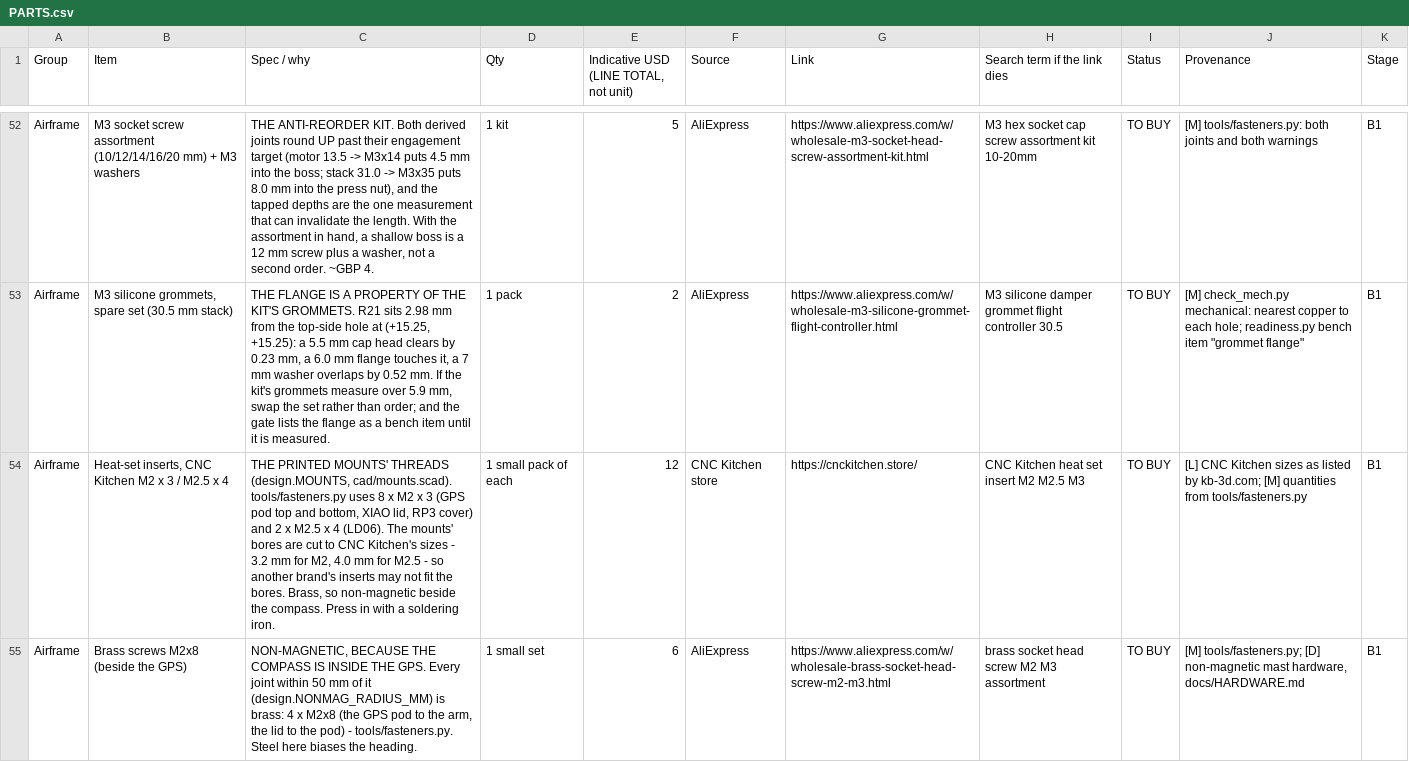
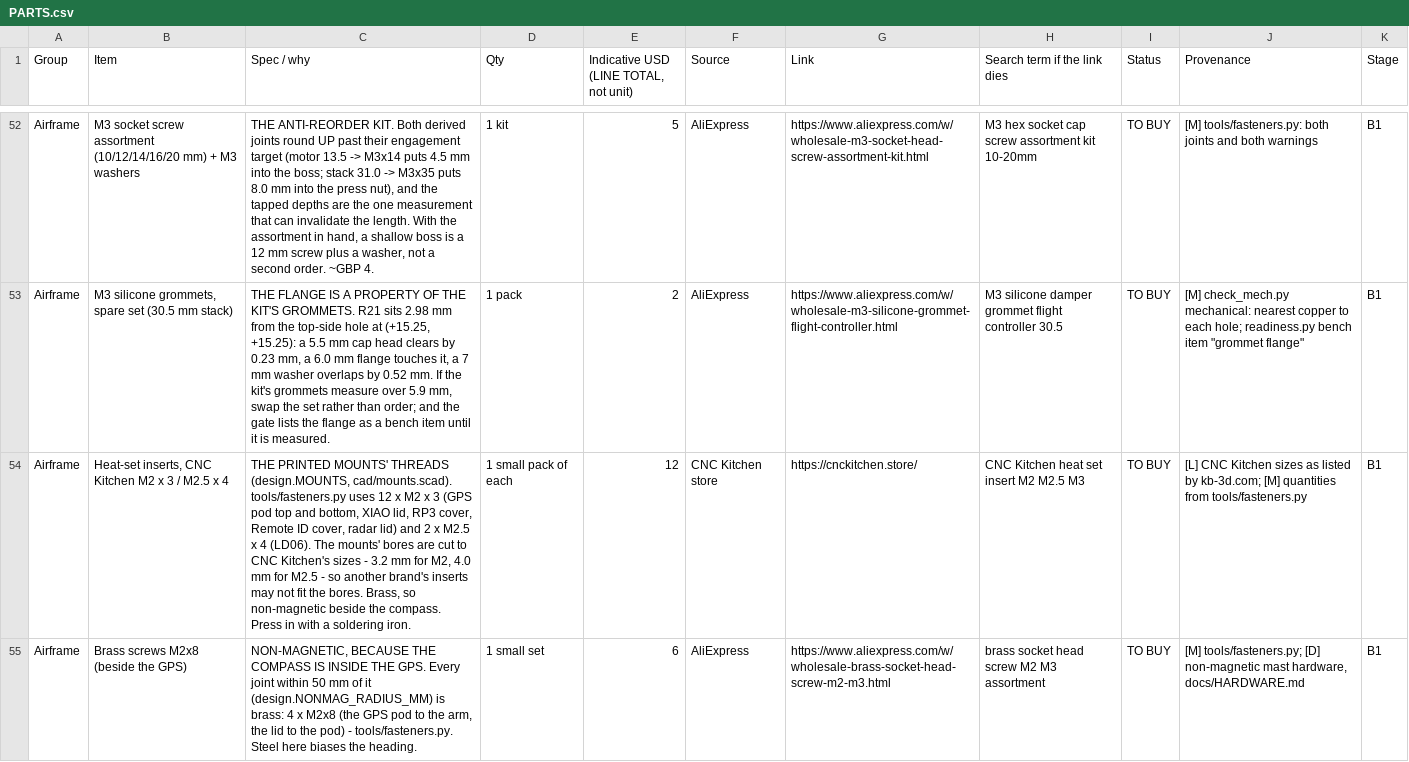
Before and after one commit to kfilipekk/iridium_drone, a CSV file: docs/PARTS.csv, drawn as a sheet; only a part is shown, gaps mark what is left out; the diff covers the shown part only; the diff names each change by its address in the sheet, - before the commit and + after, or states it on an @@ line.

Commit message:
runbook: the radar, the pre-flight robustness mods, and measuring the aircraft's real velocity drift

```diff
--- a/docs/PARTS.csv
+++ b/docs/PARTS.csv
-C54 (Spec / why): …tools/fasteners.py uses 8 x M2 x 3 (GPS pod top and bottom, XIAO lid, RP3 cover) and 2…
+C54 (Spec / why): …tools/fasteners.py uses 12 x M2 x 3 (GPS pod top and bottom, XIAO lid, RP3 cover, Remote ID cover, radar lid) and 2…
```
Also changed, not shown: 3 added rows and 2 edited cells elsewhere in this file, 1 other file.
